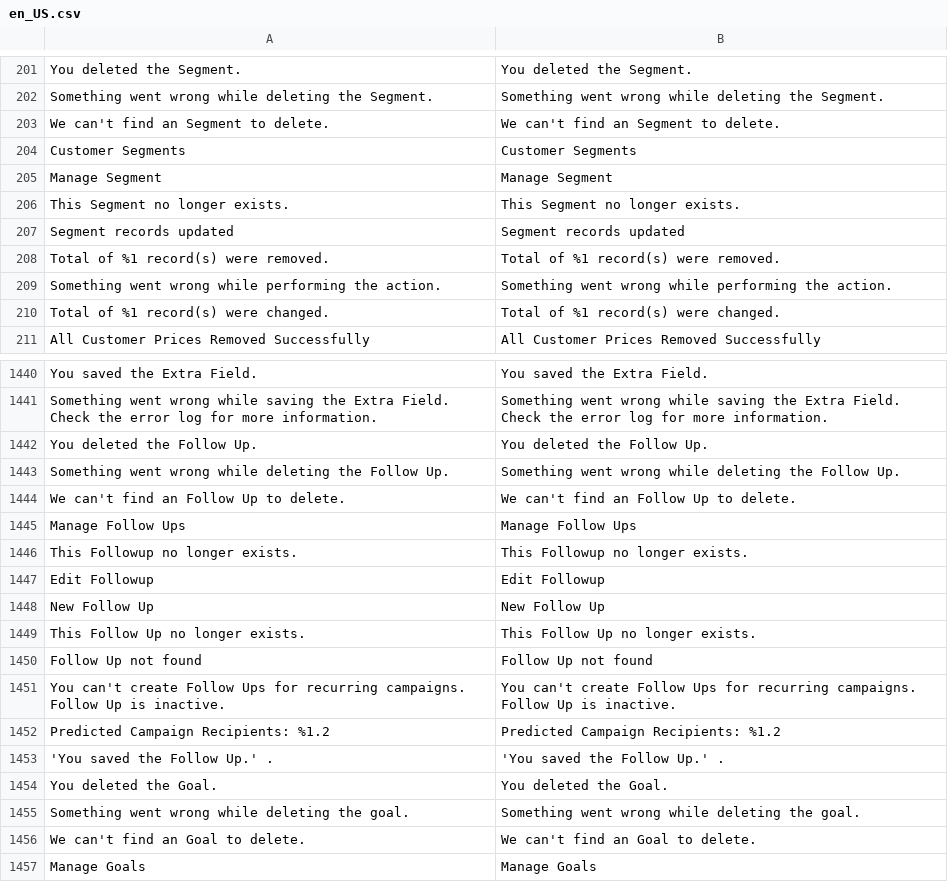
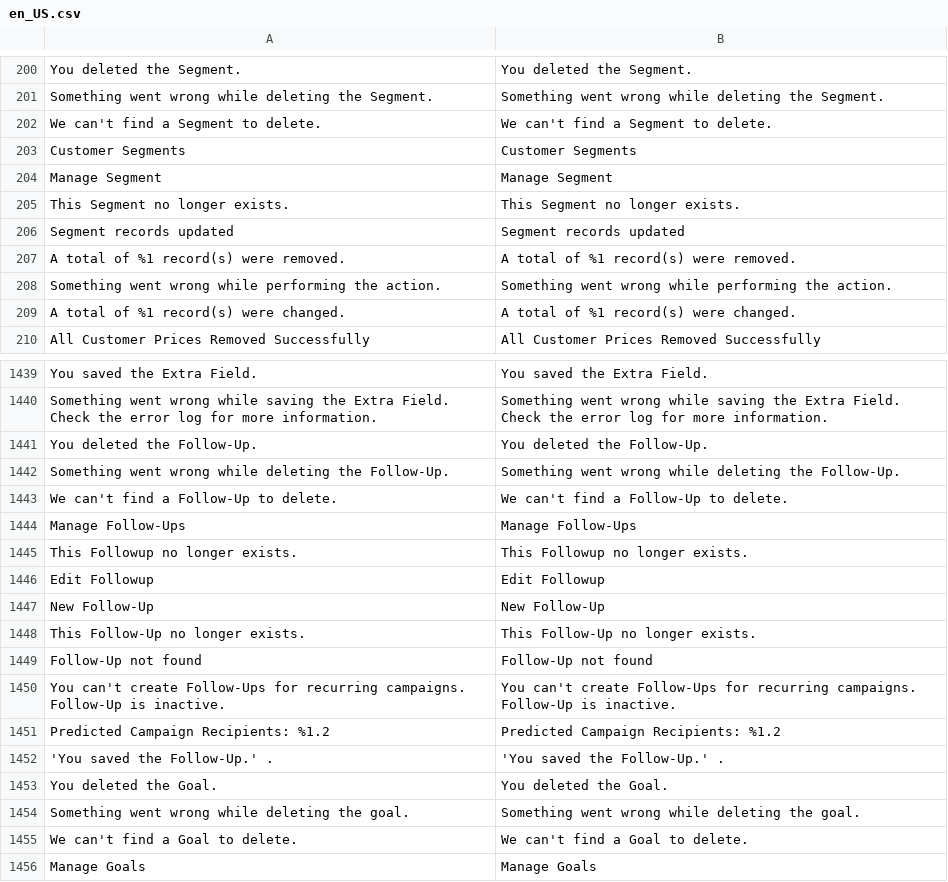
Before and after one commit to licentia/panda, a CSV file: i18n/en_US.csv, drawn as a sheet; only a part is shown, gaps mark what is left out; addresses are those after the commit; the diff covers the shown part only; the diff names each change by its address in the sheet, - before the commit and + after, or states it on an @@ line.

```diff
--- a/i18n/en_US.csv
+++ b/i18n/en_US.csv
-A202: We can't find an Segment to delete.
+A202: We can't find a Segment to delete.
-B202: We can't find an Segment to delete.
+B202: We can't find a Segment to delete.
-A207: Total of %1 record(s) were removed.
+A207: A total of %1 record(s) were removed.
-B207: Total of %1 record(s) were removed.
+B207: A total of %1 record(s) were removed.
-A209: Total of %1 record(s) were changed.
+A209: A total of %1 record(s) were changed.
-B209: Total of %1 record(s) were changed.
+B209: A total of %1 record(s) were changed.
-A1441: You deleted the Follow Up.
+A1441: You deleted the Follow-Up.
-B1441: You deleted the Follow Up.
+B1441: You deleted the Follow-Up.
-A1442: …deleting the Follow Up.
+A1442: …deleting the Follow-Up.
-B1442: …deleting the Follow Up.
+B1442: …deleting the Follow-Up.
-A1443: We can't find an Follow Up to delete.
+A1443: We can't find a Follow-Up to delete.
-B1443: We can't find an Follow Up to delete.
+B1443: We can't find a Follow-Up to delete.
-A1444: Manage Follow Ups
+A1444: Manage Follow-Ups
-B1444: Manage Follow Ups
+B1444: Manage Follow-Ups
-A1447: New Follow Up
+A1447: New Follow-Up
-B1447: New Follow Up
+B1447: New Follow-Up
-A1448: This Follow Up no longer exists.
+A1448: This Follow-Up no longer exists.
-B1448: This Follow Up no longer exists.
+B1448: This Follow-Up no longer exists.
-A1449: Follow Up not found
+A1449: Follow-Up not found
-B1449: Follow Up not found
+B1449: Follow-Up not found
-A1450: …can't create Follow Ups for recurring campaigns. Follow Up is inactive.
+A1450: …can't create Follow-Ups for recurring campaigns. Follow-Up is inactive.
-B1450: …can't create Follow Ups for recurring campaigns. Follow Up is inactive.
+B1450: …can't create Follow-Ups for recurring campaigns. Follow-Up is inactive.
-A1452: 'You saved the Follow Up.' .
+A1452: 'You saved the Follow-Up.' .
-B1452: 'You saved the Follow Up.' .
+B1452: 'You saved the Follow-Up.' .
-A1455: We can't find an Goal to delete.
+A1455: We can't find a Goal to delete.
-B1455: We can't find an Goal to delete.
+B1455: We can't find a Goal to delete.
```
Also changed, not shown: 3 added rows, 4 removed rows and 122 edited cells elsewhere in this file, 22 other files.
